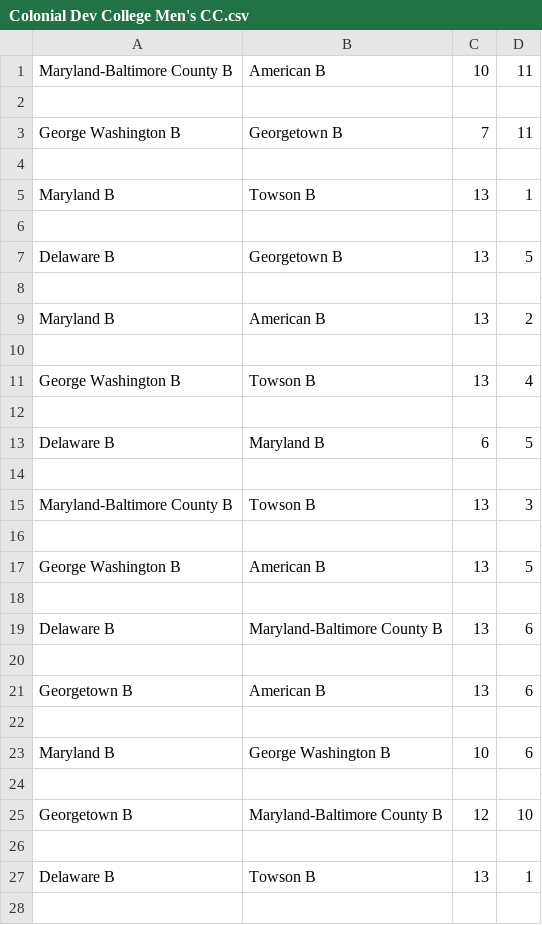
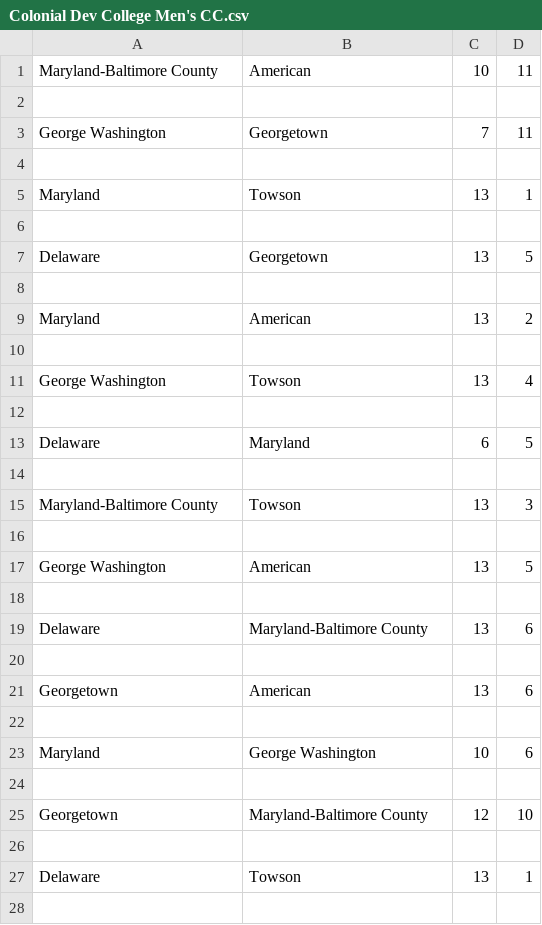
Before and after one commit to mannguyen25/The-Ultimate-Network, a CSV file: New Files with Updated RegEx/Sanctioned Games/Colonial Dev College Men's CC.csv, drawn as a sheet; only a part is shown; the diff covers the shown part only.

```diff
--- a/New Files with Updated RegEx/Sanctioned Games/Colonial Dev College Men's CC.csv
+++ b/New Files with Updated RegEx/Sanctioned Games/Colonial Dev College Men's CC.csv
@@ -1,28 +1,28 @@
-Maryland-Baltimore County B,American B,10,11
+Maryland-Baltimore County,American,10,11
 
-George Washington B,Georgetown B,7,11
+George Washington,Georgetown,7,11
 
-Maryland B,Towson B,13,1
+Maryland,Towson,13,1
 
-Delaware B,Georgetown B,13,5
+Delaware,Georgetown,13,5
 
-Maryland B,American B,13,2
+Maryland,American,13,2
 
-George Washington B,Towson B,13,4
+George Washington,Towson,13,4
 
-Delaware B,Maryland B,6,5
+Delaware,Maryland,6,5
 
-Maryland-Baltimore County B,Towson B,13,3
+Maryland-Baltimore County,Towson,13,3
 
-George Washington B,American B,13,5
+George Washington,American,13,5
 
-Delaware B,Maryland-Baltimore County B,13,6
+Delaware,Maryland-Baltimore County,13,6
 
-Georgetown B,American B,13,6
+Georgetown,American,13,6
 
-Maryland B,George Washington B,10,6
+Maryland,George Washington,10,6
 
-Georgetown B,Maryland-Baltimore County B,12,10
+Georgetown,Maryland-Baltimore County,12,10
 
-Delaware B,Towson B,13,1
+Delaware,Towson,13,1
 
```
Also changed, not shown: 22 edited cells elsewhere in this file, New Files with Updated RegEx/Sanctioned Games/Eastern Southeast D-III College Men's CC.csv, New Files with Updated RegEx/Sanctioned Games/Illinois D-III College Men's CC.csv, 13 other files.
